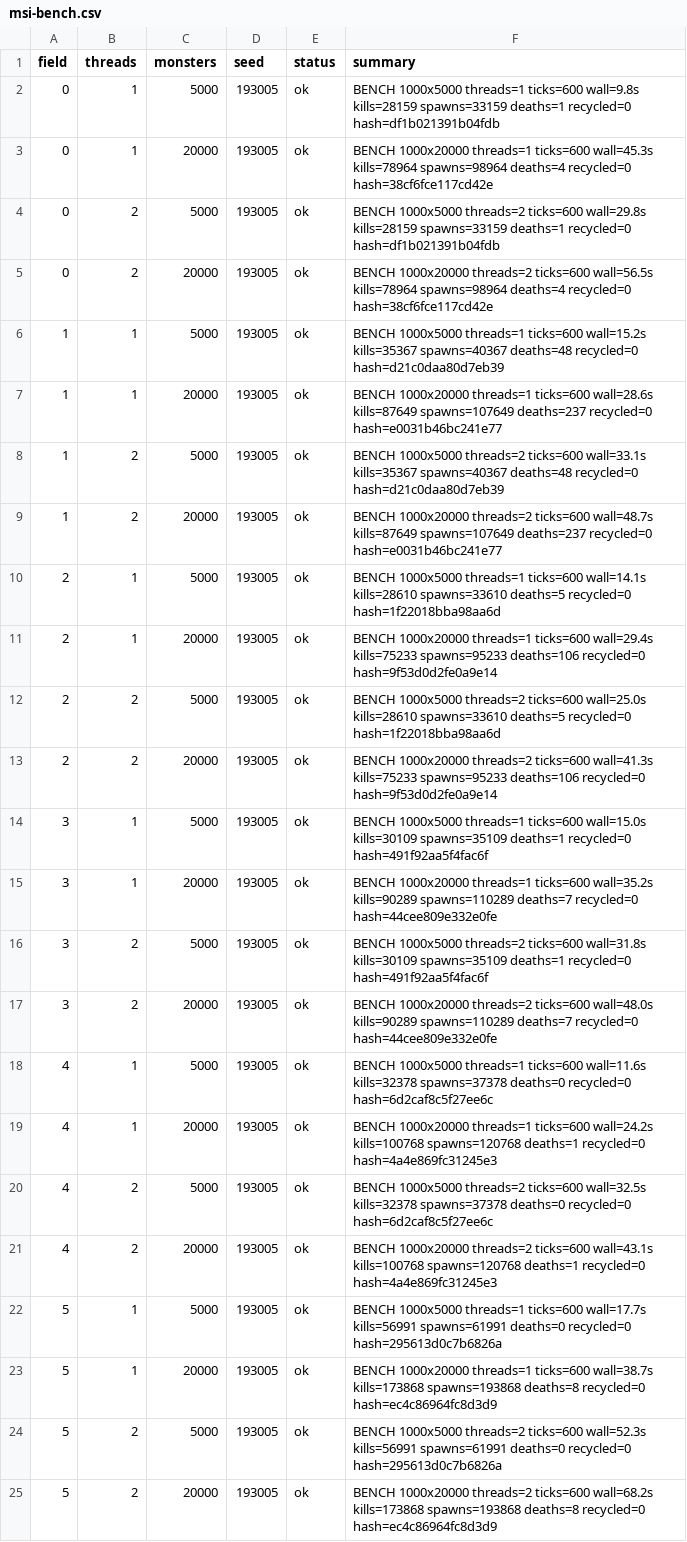
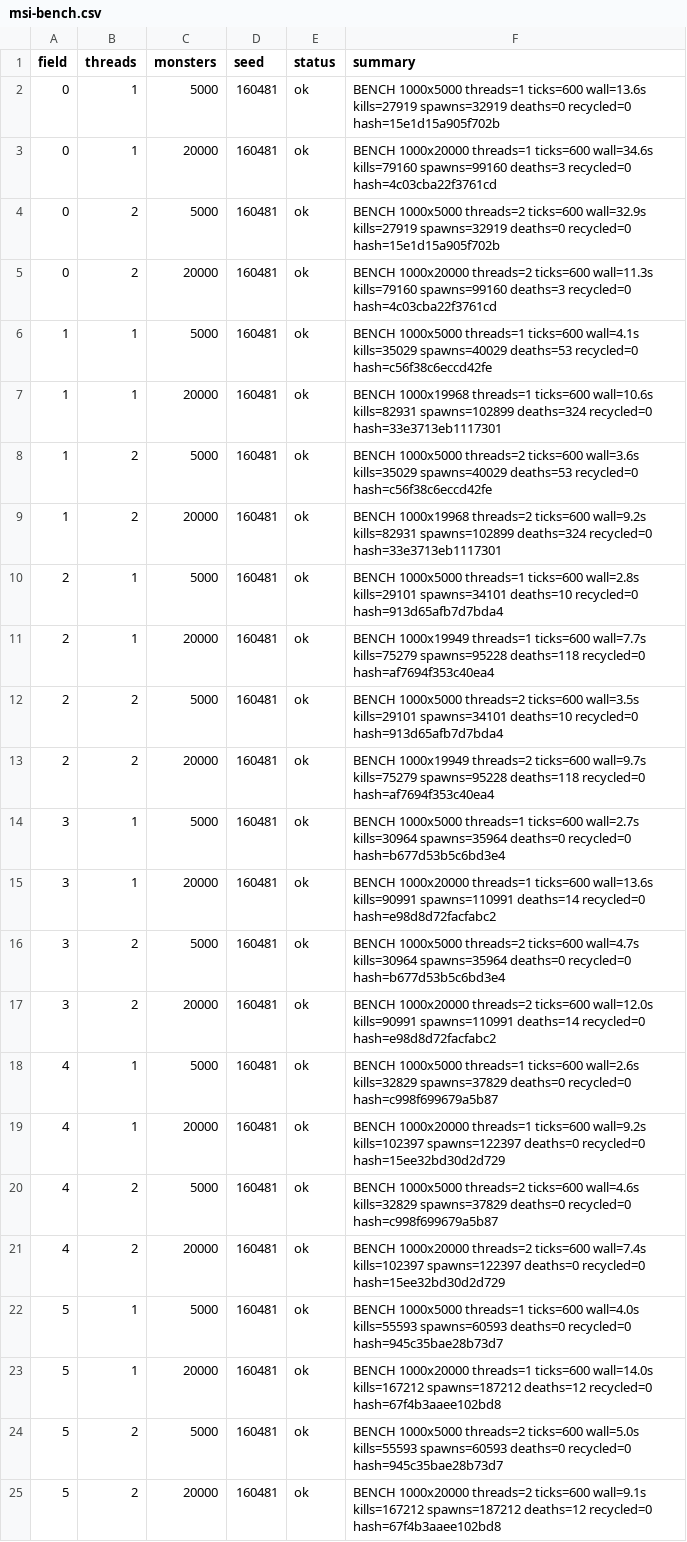
Before and after one commit to Proximo0/MagicSmash, a CSV file: work/261122113645-3086/art/msi-bench.csv, drawn as a sheet; the diff names each change by its address in the sheet, - before the commit and + after, or states it on an @@ line.

```diff
--- a/work/261122113645-3086/art/msi-bench.csv
+++ b/work/261122113645-3086/art/msi-bench.csv
-D2:D25 (seed): 193005
+D2:D25 (seed): 160481
-F2 (summary): …threads=1 ticks=600 wall=9.8s kills=28159 spawns=33159 deaths=1 recycled=0 hash=df1b021391b04fdb
+F2 (summary): …threads=1 ticks=600 wall=13.6s kills=27919 spawns=32919 deaths=0 recycled=0 hash=15e1d15a905f702b
-F3 (summary): …threads=1 ticks=600 wall=45.3s kills=78964 spawns=98964 deaths=4 recycled=0 hash=38cf6fce117cd42e
+F3 (summary): …threads=1 ticks=600 wall=34.6s kills=79160 spawns=99160 deaths=3 recycled=0 hash=4c03cba22f3761cd
-F4 (summary): …threads=2 ticks=600 wall=29.8s kills=28159 spawns=33159 deaths=1 recycled=0 hash=df1b021391b04fdb
+F4 (summary): …threads=2 ticks=600 wall=32.9s kills=27919 spawns=32919 deaths=0 recycled=0 hash=15e1d15a905f702b
-F5 (summary): …threads=2 ticks=600 wall=56.5s kills=78964 spawns=98964 deaths=4 recycled=0 hash=38cf6fce117cd42e
+F5 (summary): …threads=2 ticks=600 wall=11.3s kills=79160 spawns=99160 deaths=3 recycled=0 hash=4c03cba22f3761cd
-F6 (summary): …threads=1 ticks=600 wall=15.2s kills=35367 spawns=40367 deaths=48 recycled=0 hash=d21c0daa80d7eb39
+F6 (summary): …threads=1 ticks=600 wall=4.1s kills=35029 spawns=40029 deaths=53 recycled=0 hash=c56f38c6eccd42fe
-F7 (summary): BENCH 1000x20000 threads=1 ticks=600 wall=28.6s kills=87649 spawns=107649 deaths=237 recycled=0 hash=e0031b46bc241e77
+F7 (summary): BENCH 1000x19968 threads=1 ticks=600 wall=10.6s kills=82931 spawns=102899 deaths=324 recycled=0 hash=33e3713eb1117301
-F8 (summary): …threads=2 ticks=600 wall=33.1s kills=35367 spawns=40367 deaths=48 recycled=0 hash=d21c0daa80d7eb39
+F8 (summary): …threads=2 ticks=600 wall=3.6s kills=35029 spawns=40029 deaths=53 recycled=0 hash=c56f38c6eccd42fe
-F9 (summary): BENCH 1000x20000 threads=2 ticks=600 wall=48.7s kills=87649 spawns=107649 deaths=237 recycled=0 hash=e0031b46bc241e77
+F9 (summary): BENCH 1000x19968 threads=2 ticks=600 wall=9.2s kills=82931 spawns=102899 deaths=324 recycled=0 hash=33e3713eb1117301
-F10 (summary): …threads=1 ticks=600 wall=14.1s kills=28610 spawns=33610 deaths=5 recycled=0 hash=1f22018bba98aa6d
+F10 (summary): …threads=1 ticks=600 wall=2.8s kills=29101 spawns=34101 deaths=10 recycled=0 hash=913d65afb7d7bda4
-F11 (summary): BENCH 1000x20000 threads=1 ticks=600 wall=29.4s kills=75233 spawns=95233 deaths=106 recycled=0 hash=9f53d0d2fe0a9e14
+F11 (summary): BENCH 1000x19949 threads=1 ticks=600 wall=7.7s kills=75279 spawns=95228 deaths=118 recycled=0 hash=af7694f353c40ea4
-F12 (summary): …threads=2 ticks=600 wall=25.0s kills=28610 spawns=33610 deaths=5 recycled=0 hash=1f22018bba98aa6d
+F12 (summary): …threads=2 ticks=600 wall=3.5s kills=29101 spawns=34101 deaths=10 recycled=0 hash=913d65afb7d7bda4
-F13 (summary): BENCH 1000x20000 threads=2 ticks=600 wall=41.3s kills=75233 spawns=95233 deaths=106 recycled=0 hash=9f53d0d2fe0a9e14
+F13 (summary): BENCH 1000x19949 threads=2 ticks=600 wall=9.7s kills=75279 spawns=95228 deaths=118 recycled=0 hash=af7694f353c40ea4
-F14 (summary): …threads=1 ticks=600 wall=15.0s kills=30109 spawns=35109 deaths=1 recycled=0 hash=491f92aa5f4fac6f
+F14 (summary): …threads=1 ticks=600 wall=2.7s kills=30964 spawns=35964 deaths=0 recycled=0 hash=b677d53b5c6bd3e4
-F15 (summary): …threads=1 ticks=600 wall=35.2s kills=90289 spawns=110289 deaths=7 recycled=0 hash=44cee809e332e0fe
+F15 (summary): …threads=1 ticks=600 wall=13.6s kills=90991 spawns=110991 deaths=14 recycled=0 hash=e98d8d72facfabc2
-F16 (summary): …threads=2 ticks=600 wall=31.8s kills=30109 spawns=35109 deaths=1 recycled=0 hash=491f92aa5f4fac6f
+F16 (summary): …threads=2 ticks=600 wall=4.7s kills=30964 spawns=35964 deaths=0 recycled=0 hash=b677d53b5c6bd3e4
-F17 (summary): …threads=2 ticks=600 wall=48.0s kills=90289 spawns=110289 deaths=7 recycled=0 hash=44cee809e332e0fe
+F17 (summary): …threads=2 ticks=600 wall=12.0s kills=90991 spawns=110991 deaths=14 recycled=0 hash=e98d8d72facfabc2
-F18 (summary): …threads=1 ticks=600 wall=11.6s kills=32378 spawns=37378 deaths=0 recycled=0 hash=6d2caf8c5f27ee6c
+F18 (summary): …threads=1 ticks=600 wall=2.6s kills=32829 spawns=37829 deaths=0 recycled=0 hash=c998f699679a5b87
-F19 (summary): …threads=1 ticks=600 wall=24.2s kills=100768 spawns=120768 deaths=1 recycled=0 hash=4a4e869fc31245e3
+F19 (summary): …threads=1 ticks=600 wall=9.2s kills=102397 spawns=122397 deaths=0 recycled=0 hash=15ee32bd30d2d729
-F20 (summary): …threads=2 ticks=600 wall=32.5s kills=32378 spawns=37378 deaths=0 recycled=0 hash=6d2caf8c5f27ee6c
+F20 (summary): …threads=2 ticks=600 wall=4.6s kills=32829 spawns=37829 deaths=0 recycled=0 hash=c998f699679a5b87
-F21 (summary): …threads=2 ticks=600 wall=43.1s kills=100768 spawns=120768 deaths=1 recycled=0 hash=4a4e869fc31245e3
+F21 (summary): …threads=2 ticks=600 wall=7.4s kills=102397 spawns=122397 deaths=0 recycled=0 hash=15ee32bd30d2d729
-F22 (summary): …threads=1 ticks=600 wall=17.7s kills=56991 spawns=61991 deaths=0 recycled=0 hash=295613d0c7b6826a
+F22 (summary): …threads=1 ticks=600 wall=4.0s kills=55593 spawns=60593 deaths=0 recycled=0 hash=945c35bae28b73d7
-F23 (summary): …threads=1 ticks=600 wall=38.7s kills=173868 spawns=193868 deaths=8 recycled=0 hash=ec4c86964fc8d3d9
+F23 (summary): …threads=1 ticks=600 wall=14.0s kills=167212 spawns=187212 deaths=12 recycled=0 hash=67f4b3aaee102bd8
-F24 (summary): …threads=2 ticks=600 wall=52.3s kills=56991 spawns=61991 deaths=0 recycled=0 hash=295613d0c7b6826a
+F24 (summary): …threads=2 ticks=600 wall=5.0s kills=55593 spawns=60593 deaths=0 recycled=0 hash=945c35bae28b73d7
-F25 (summary): …threads=2 ticks=600 wall=68.2s kills=173868 spawns=193868 deaths=8 recycled=0 hash=ec4c86964fc8d3d9
+F25 (summary): …threads=2 ticks=600 wall=9.1s kills=167212 spawns=187212 deaths=12 recycled=0 hash=67f4b3aaee102bd8
```
Also changed, not shown: 1 other file.
